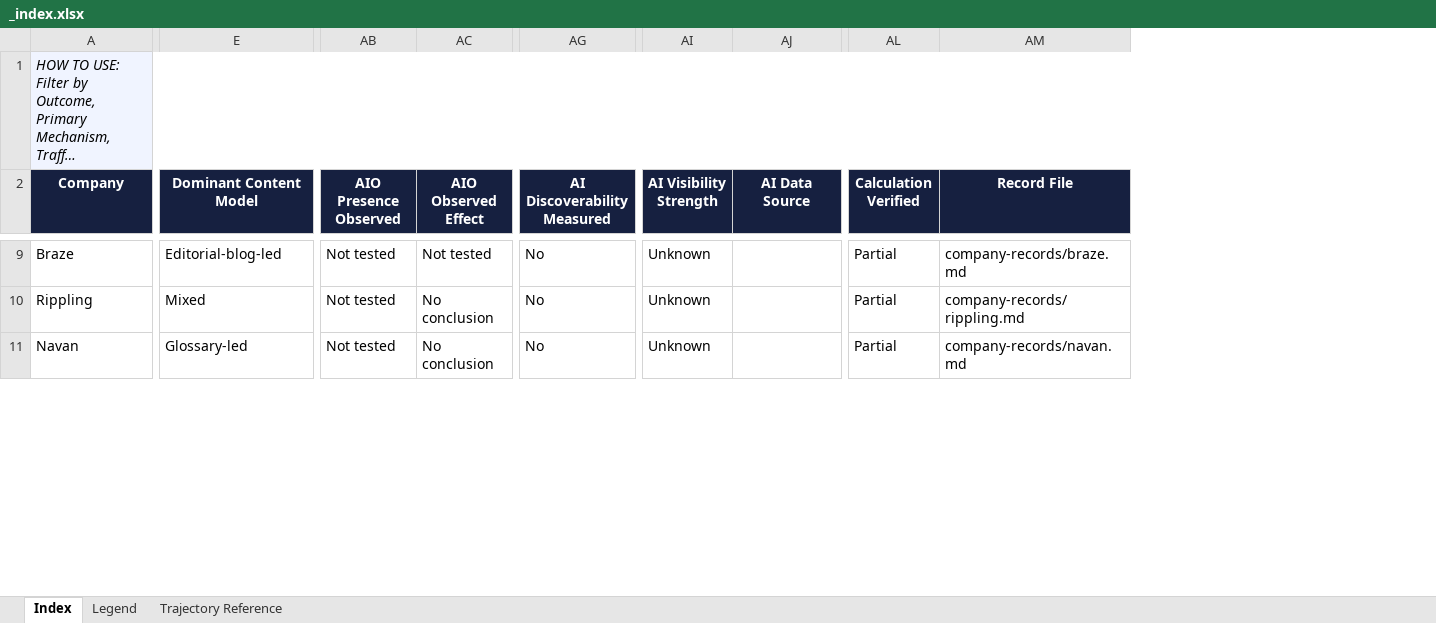
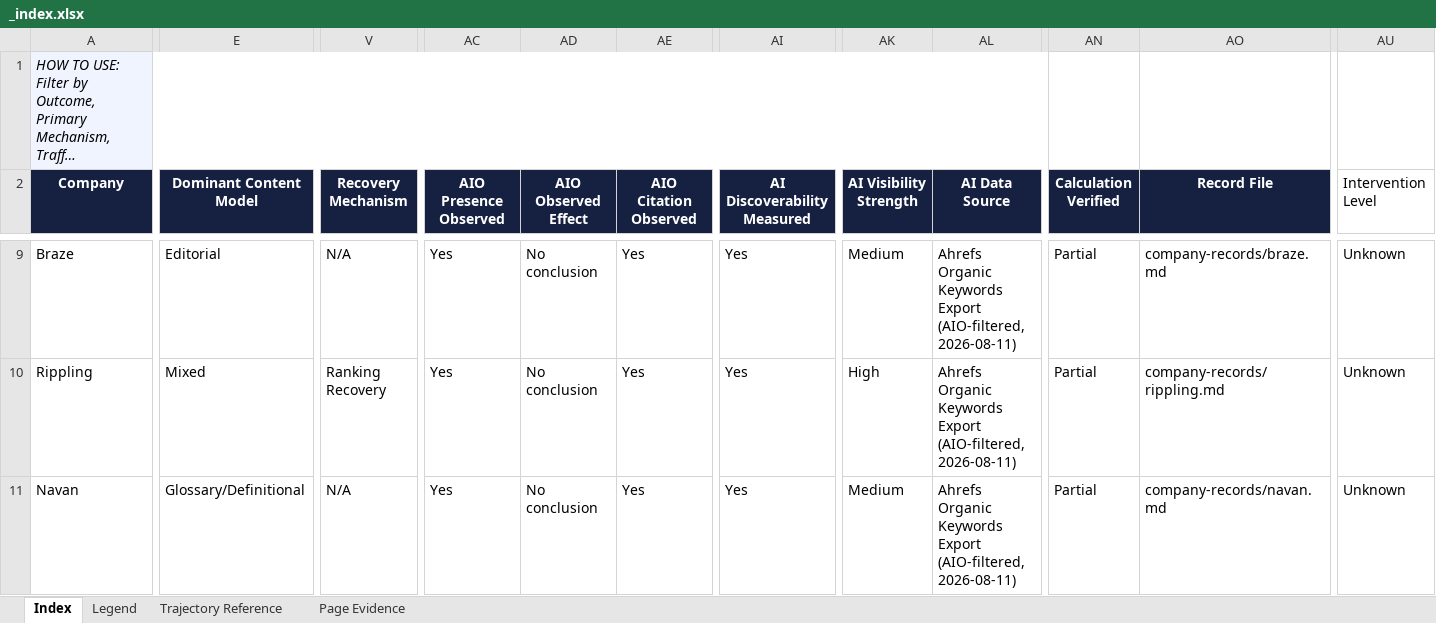
Before and after one commit to hlsc223/schwartz-marketing-lab, an Excel workbook: research-repository/_index.xlsx, sheet Index, drawn as a sheet; only a part is shown, gaps mark what is left out; long unchanged cells end in …; values as stored, in another font and other column widths than the file's, no borders; charts and pictures not drawn; removed rows and columns are numbered as before the commit, all else as after; the diff covers the shown part only; the diff names each change by its address in the sheet, - before the commit and + after, or states it on an @@ line.

```diff
--- a/research-repository/_index.xlsx (sheet Index)
+++ b/research-repository/_index.xlsx (sheet Index)
+sheet tab: Page Evidence
+column V (Recovery Mechanism), rows 9-11: N/A | Ranking Recovery | N/A
+column AE (AIO Citation Observed), rows 9-11: all Yes
+column AU (Intervention Level), rows 9-11: all Unknown
-A1:AM1 merged
+A1:AM1 merged
-AN1:AO1 fill: #F0F4FF
+AN1:AO1 fill: none
-E9 (Dominant Content Model): Editorial-blog-led
+E9 (Dominant Content Model): Editorial
-AC9:AC11 (AIO Presence Observed): Not tested
+AC9:AC11 (AIO Presence Observed): Yes
-AD9 (AIO Observed Effect): Not tested
+AD9 (AIO Observed Effect): No conclusion
-AI9:AI11 (AI Discoverability Measured): No
+AI9:AI11 (AI Discoverability Measured): Yes
-AK9 (AI Visibility Strength): Unknown
+AK9 (AI Visibility Strength): Medium
-AL9:AL11 (AI Data Source): (empty)
+AL9:AL11 (AI Data Source): Ahrefs Organic Keywords Export (AIO-filtered, 2026-08-11)
-AK10 (AI Visibility Strength): Unknown
+AK10 (AI Visibility Strength): High
-E11 (Dominant Content Model): Glossary-led
+E11 (Dominant Content Model): Glossary/Definitional
-AK11 (AI Visibility Strength): Unknown
+AK11 (AI Visibility Strength): Medium
```
Also changed, not shown: 4 added rows and 157 edited cells elsewhere in this sheet, sheet Legend, 22 other files.
